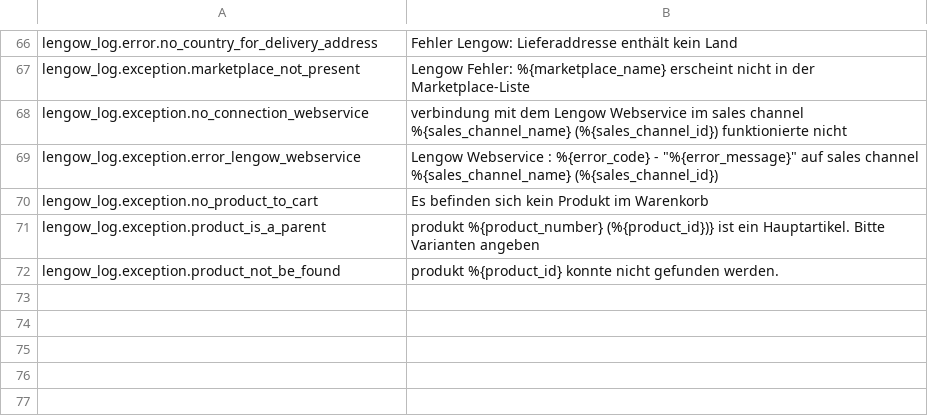
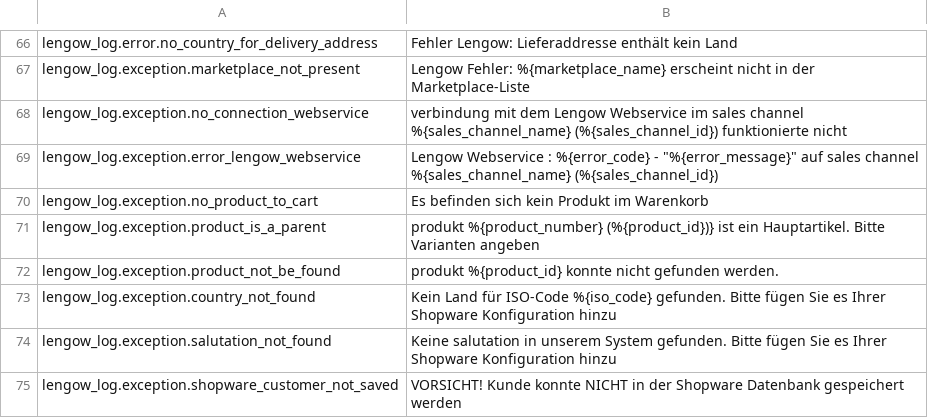
Before and after one commit to lengow/plugin-shopware6, a CSV file: src/Translations/de-DE.csv, drawn as a sheet; only a part is shown, gaps mark what is left out; the diff names each change by its address in the sheet, - before the commit and + after, or states it on an @@ line.

```diff
--- a/src/Translations/de-DE.csv
+++ b/src/Translations/de-DE.csv
+row 73: lengow_log.exception.country_not_found | Kein Land für ISO-Code %{iso_code} gefunden. Bitte fügen Sie es Ihrer Shopware Konfiguration hinzu
+row 74: lengow_log.exception.salutation_not_found | Keine salutation in unserem System gefunden. Bitte fügen Sie es Ihrer Shopware Konfiguration hinzu
+row 75: lengow_log.exception.shopware_customer_not_saved | VORSICHT! Kunde konnte NICHT in der Shopware Datenbank gespeichert werden
```
Also changed, not shown: src/Translations/en-GB.csv, src/Translations/fr-FR.csv, 15 other files.
